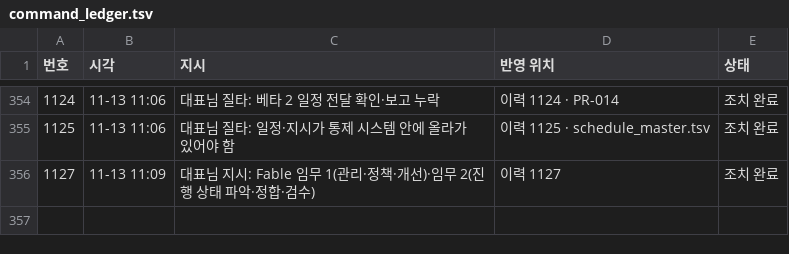
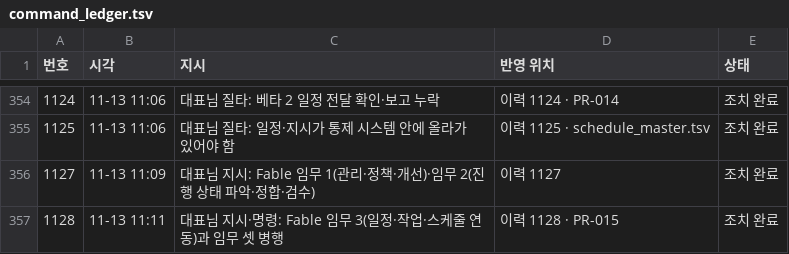
Before and after one commit to Kimsoowhan/hiven-ai-site, a TSV file: cowork/ctl/command_ledger.tsv, drawn as a sheet; only a part is shown, gaps mark what is left out; the diff names each change by its address in the sheet, - before the commit and + after, or states it on an @@ line.

```diff
--- a/cowork/ctl/command_ledger.tsv
+++ b/cowork/ctl/command_ledger.tsv
+row 357: 1128 | 11-13 11:11 | 대표님 지시·명령: Fable 임무 3(일정·작업·스케줄 연동)과 임무 셋 병행 | 이력 1128 · PR-015 | 조치 완료
```
Also changed, not shown: cowork/ctl/approval_line.tsv, cowork/ctl/model_control_history.tsv, 13 other files.
